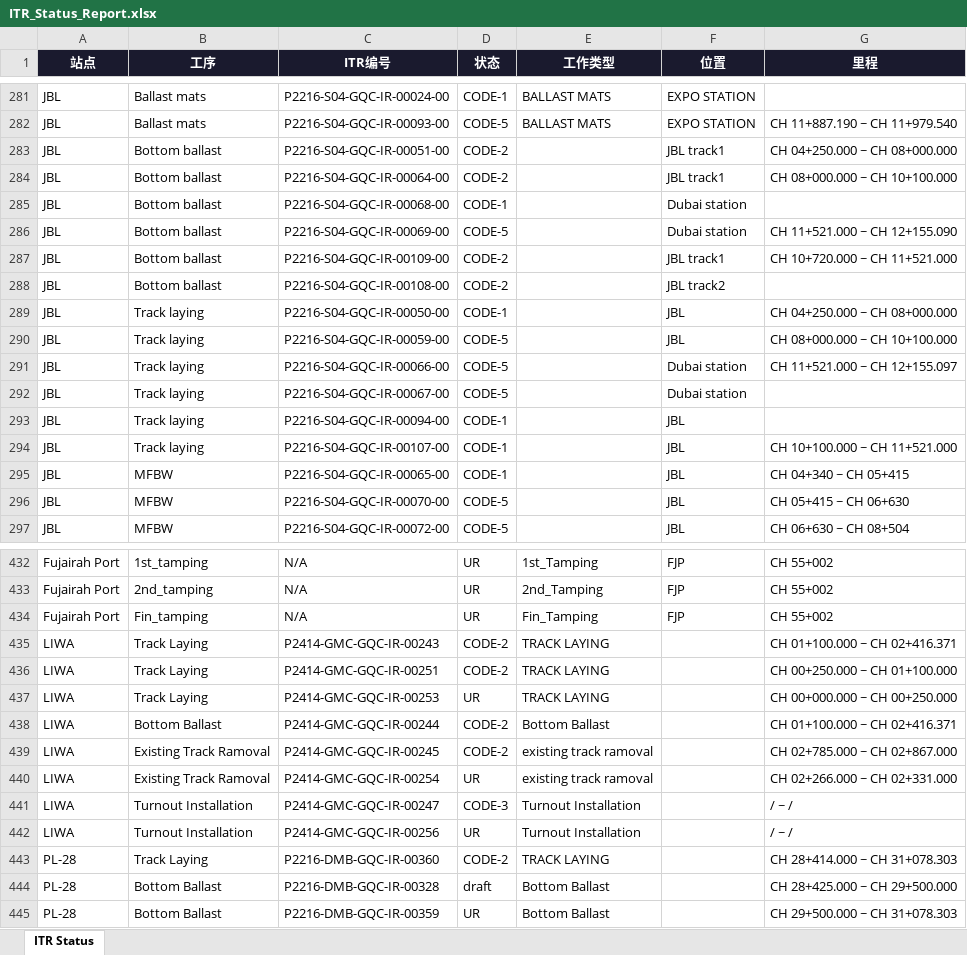
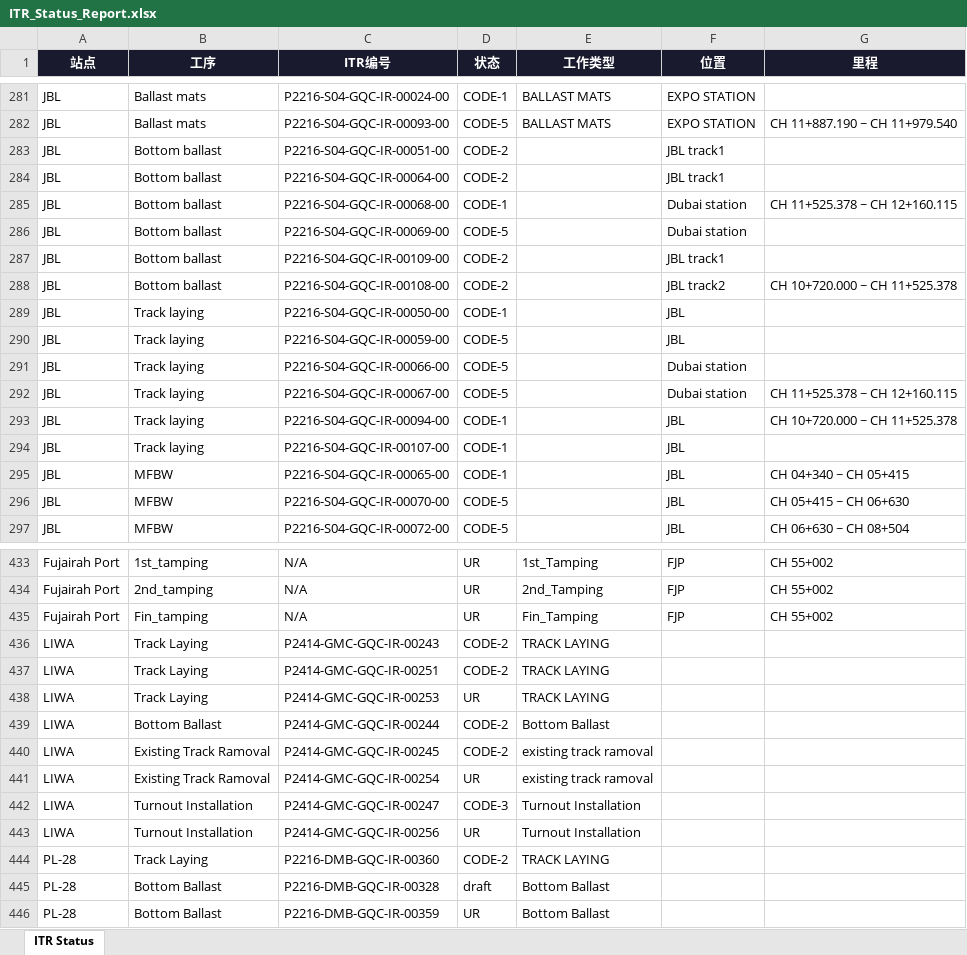
Before and after one commit to WeaJpp/itr-report, an Excel workbook: ITR_Status_Report.xlsx, sheet ITR Status, drawn as a sheet; only a part is shown, gaps mark what is left out; values as stored, in another font and other column widths than the file's, no borders; addresses are those after the commit; the diff covers the shown part only; the diff names each change by its address in the sheet, - before the commit and + after, or states it on an @@ line.

```diff
--- a/ITR_Status_Report.xlsx (sheet ITR Status)
+++ b/ITR_Status_Report.xlsx (sheet ITR Status)
-G283 (里程): CH 04+250.000 ~ CH 08+000.000
+G283 (里程): (empty)
-G284 (里程): CH 08+000.000 ~ CH 10+100.000
+G284 (里程): (empty)
-G285 (里程): (empty)
+G285 (里程): CH 11+525.378 ~ CH 12+160.115
-G286 (里程): CH 11+521.000 ~ CH 12+155.090
+G286 (里程): (empty)
-G287 (里程): CH 10+720.000 ~ CH 11+521.000
+G287 (里程): (empty)
-G288 (里程): (empty)
+G288 (里程): CH 10+720.000 ~ CH 11+525.378
-G289 (里程): CH 04+250.000 ~ CH 08+000.000
+G289 (里程): (empty)
-G290 (里程): CH 08+000.000 ~ CH 10+100.000
+G290 (里程): (empty)
-G291 (里程): CH 11+521.000 ~ CH 12+155.097
+G291 (里程): (empty)
-G292 (里程): (empty)
+G292 (里程): CH 11+525.378 ~ CH 12+160.115
-G293 (里程): (empty)
+G293 (里程): CH 10+720.000 ~ CH 11+525.378
-G294 (里程): CH 10+100.000 ~ CH 11+521.000
+G294 (里程): (empty)
-G436 (里程): CH 01+100.000 ~ CH 02+416.371
+G436 (里程): (empty)
-G437 (里程): CH 00+250.000 ~ CH 01+100.000
+G437 (里程): (empty)
-G438 (里程): CH 00+000.000 ~ CH 00+250.000
+G438 (里程): (empty)
-G439 (里程): CH 01+100.000 ~ CH 02+416.371
+G439 (里程): (empty)
-G440 (里程): CH 02+785.000 ~ CH 02+867.000
+G440 (里程): (empty)
-G441 (里程): CH 02+266.000 ~ CH 02+331.000
+G441 (里程): (empty)
-G442:G443 (里程): / ~ /
+G442:G443 (里程): (empty)
-G444 (里程): CH 28+414.000 ~ CH 31+078.303
+G444 (里程): (empty)
-G445 (里程): CH 28+425.000 ~ CH 29+500.000
+G445 (里程): (empty)
-G446 (里程): CH 29+500.000 ~ CH 31+078.303
+G446 (里程): (empty)
```
Also changed, not shown: 1 added row and 51 edited cells elsewhere in this sheet, 2 other files.
